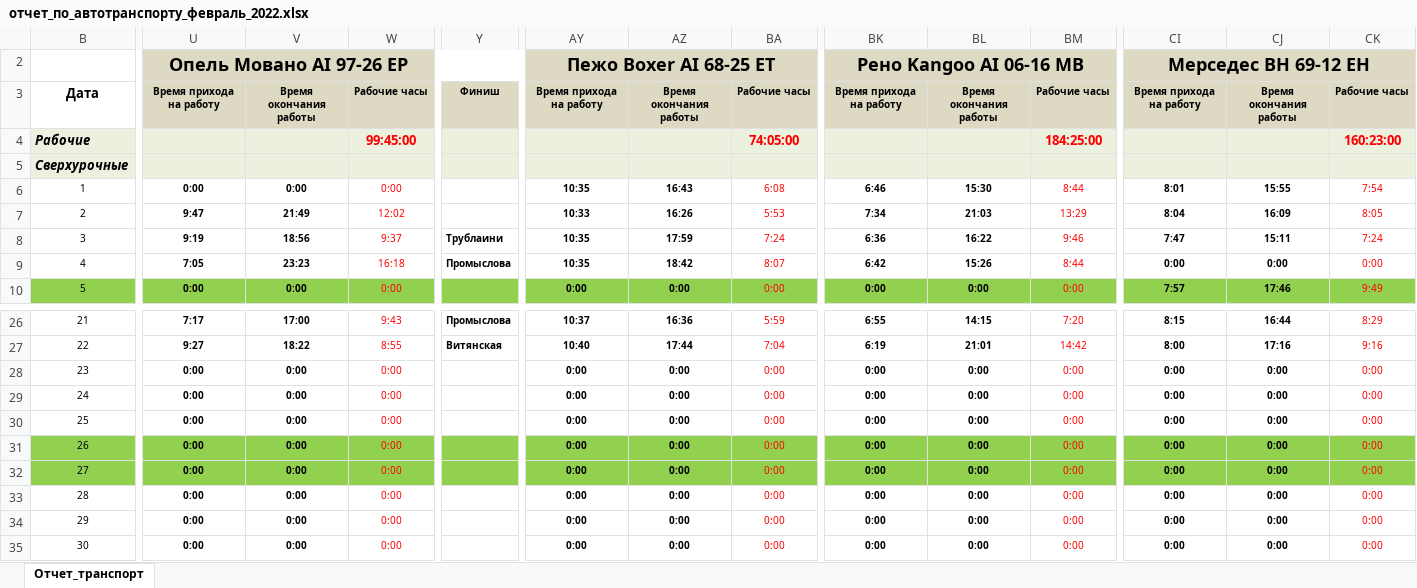
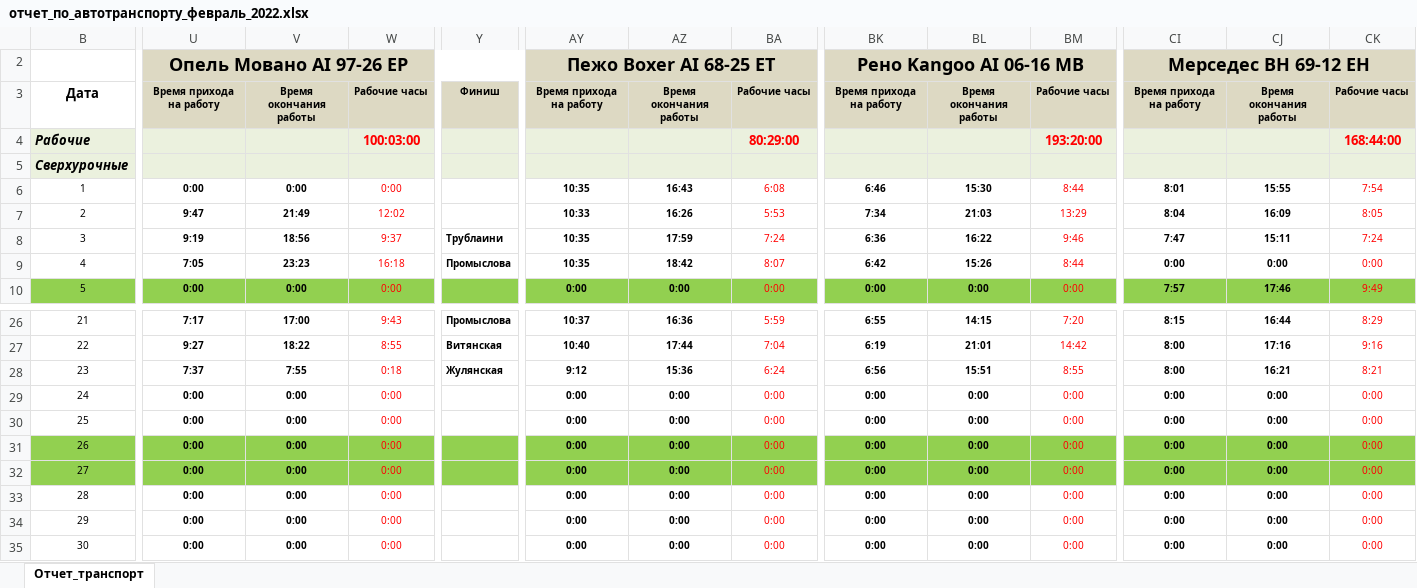
Before and after one commit to ZhukAM/my-linux-files, an Excel workbook: src/отчет_по_автотранспорту_февраль_2022.xlsx, sheet Отчет_транспорт, drawn as a sheet; only a part is shown, gaps mark what is left out; values as stored, in another font and other column widths than the file's, no borders; the diff covers the shown part only; the diff names each change by its address in the sheet, - before the commit and + after, or states it on an @@ line.

Commit message:
Add files via upload

```diff
--- a/src/отчет_по_автотранспорту_февраль_2022.xlsx (sheet Отчет_транспорт)
+++ b/src/отчет_по_автотранспорту_февраль_2022.xlsx (sheet Отчет_транспорт)
-W4: 99:45:00
+W4: 100:03:00
-BA4: 74:05:00
+BA4: 80:29:00
-BM4: 184:25:00
+BM4: 193:20:00
-CK4: 160:23:00
+CK4: 168:44:00
-U28: 0:00
+U28: 7:37
-V28: 0:00
+V28: 7:55
-W28: 0:00
+W28: 0:18
-Y28: (empty)
+Y28: Жулянская
-AY28: 0:00
+AY28: 9:12
-AZ28: 0:00
+AZ28: 15:36
-BA28: 0:00
+BA28: 6:24
-BK28: 0:00
+BK28: 6:56
-BL28: 0:00
+BL28: 15:51
-BM28: 0:00
+BM28: 8:55
-CI28: 0:00
+CI28: 8:00
-CJ28: 0:00
+CJ28: 16:21
-CK28: 0:00
+CK28: 8:21
```
Also changed, not shown: 7 edited cells elsewhere in this sheet.
